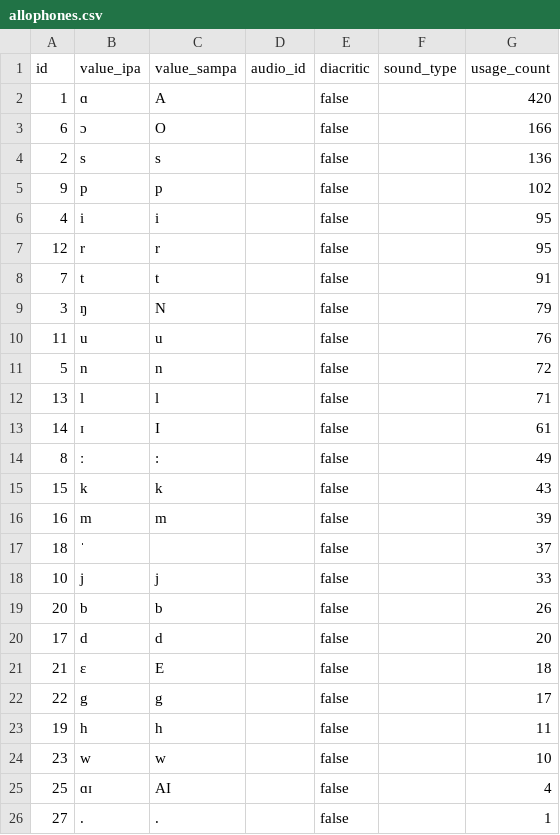
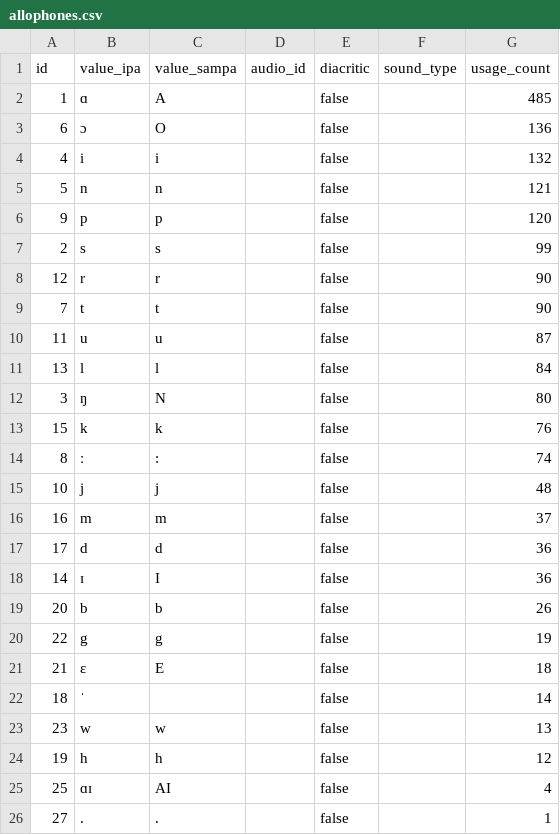
Before and after one commit to elimu-ai/webapp, a CSV file: src/main/resources/db/content_TEST/fil/allophones.csv, drawn as a sheet; only a part is shown.

```diff
--- a/src/main/resources/db/content_TEST/fil/allophones.csv
+++ b/src/main/resources/db/content_TEST/fil/allophones.csv
@@ -1,25 +1,25 @@
 id,value_ipa,value_sampa,audio_id,diacritic,sound_type,usage_count
-1,ɑ,A,,false,,420
-6,ɔ,O,,false,,166
-2,s,s,,false,,136
-9,p,p,,false,,102
-4,i,i,,false,,95
-12,r,r,,false,,95
-7,t,t,,false,,91
-3,ŋ,N,,false,,79
-11,u,u,,false,,76
-5,n,n,,false,,72
-13,l,l,,false,,71
-14,ɪ,I,,false,,61
-8,ː,:,,false,,49
-15,k,k,,false,,43
-16,m,m,,false,,39
-18,ˈ,,,false,,37
-10,j,j,,false,,33
+1,ɑ,A,,false,,485
+6,ɔ,O,,false,,136
+4,i,i,,false,,132
+5,n,n,,false,,121
+9,p,p,,false,,120
+2,s,s,,false,,99
+12,r,r,,false,,90
+7,t,t,,false,,90
+11,u,u,,false,,87
+13,l,l,,false,,84
+3,ŋ,N,,false,,80
+15,k,k,,false,,76
+8,ː,:,,false,,74
+10,j,j,,false,,48
+16,m,m,,false,,37
+17,d,d,,false,,36
+14,ɪ,I,,false,,36
 20,b,b,,false,,26
-17,d,d,,false,,20
+22,g,g,,false,,19
 21,ɛ,E,,false,,18
-22,g,g,,false,,17
-19,h,h,,false,,11
-23,w,w,,false,,10
+18,ˈ,,,false,,14
+23,w,w,,false,,13
+19,h,h,,false,,12
 25,ɑɪ,AI,,false,,4
```
Also changed, not shown: src/main/resources/db/content_TEST/fil/emojis.csv, src/main/resources/db/content_TEST/fil/words.csv.
